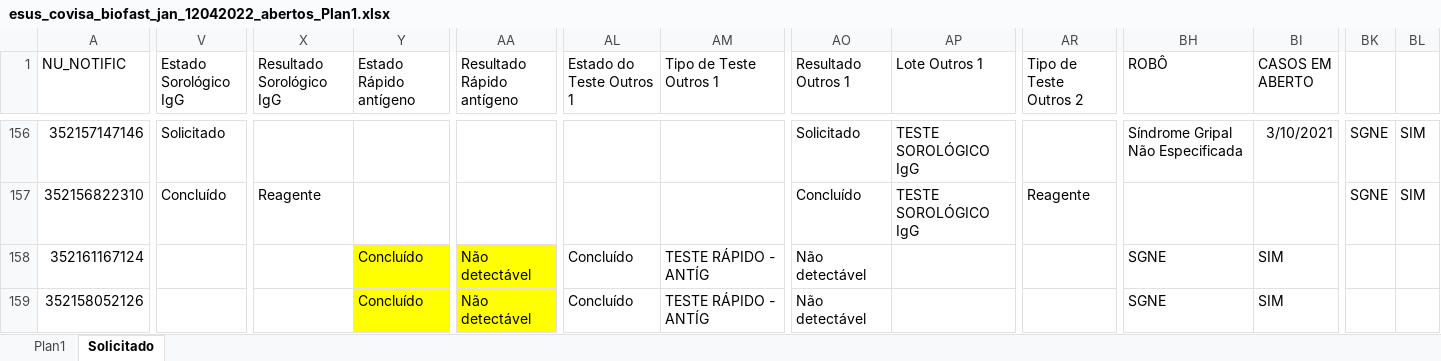
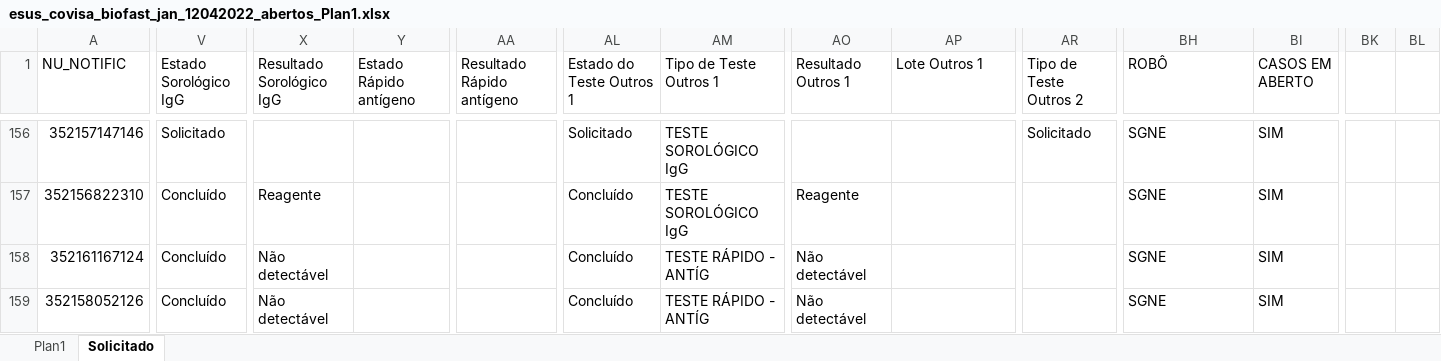
Before and after one commit to rodsengcomp/rpa_esus_edge, an Excel workbook: fechamento_2021/fechamento_janeiro/esus_covisa_biofast_jan_12042022_abertos_Plan1.xlsx, sheet Solicitado, drawn as a sheet; only a part is shown, gaps mark what is left out; values as stored, in another font and other column widths than the file's, no borders; the diff covers the shown part only; the diff names each change by its address in the sheet, - before the commit and + after, or states it on an @@ line.

```diff
--- a/fechamento_2021/fechamento_janeiro/esus_covisa_biofast_jan_12042022_abertos_Plan1.xlsx (sheet Solicitado)
+++ b/fechamento_2021/fechamento_janeiro/esus_covisa_biofast_jan_12042022_abertos_Plan1.xlsx (sheet Solicitado)
-AL156 (Estado do Teste Outros 1): (empty)
+AL156 (Estado do Teste Outros 1): Solicitado
-AM156:AM157 (Tipo de Teste Outros 1): (empty)
+AM156:AM157 (Tipo de Teste Outros 1): TESTE SOROLÓGICO IgG
-AO156 (Resultado Outros 1): Solicitado
+AO156 (Resultado Outros 1): (empty)
-AP156:AP157 (Lote Outros 1): TESTE SOROLÓGICO IgG
+AP156:AP157 (Lote Outros 1): (empty)
-AR156 (Tipo de Teste Outros 2): (empty)
+AR156 (Tipo de Teste Outros 2): Solicitado
-BH156 (ROBÔ): Síndrome Gripal Não Especificada
+BH156 (ROBÔ): SGNE
-BI156 (CASOS EM ABERTO): 3/10/2021
+BI156 (CASOS EM ABERTO): SIM
-BK156:BK157: SGNE
+BK156:BK157: (empty)
-BL156:BL157: SIM
+BL156:BL157: (empty)
-AL157 (Estado do Teste Outros 1): (empty)
+AL157 (Estado do Teste Outros 1): Concluído
-AO157 (Resultado Outros 1): Concluído
+AO157 (Resultado Outros 1): Reagente
-AR157 (Tipo de Teste Outros 2): Reagente
+AR157 (Tipo de Teste Outros 2): (empty)
-BH157 (ROBÔ): (empty)
+BH157 (ROBÔ): SGNE
-BI157 (CASOS EM ABERTO): (empty)
+BI157 (CASOS EM ABERTO): SIM
-V158:V159 (Estado Sorológico IgG): (empty)
+V158:V159 (Estado Sorológico IgG): Concluído
-X158:X159 (Resultado Sorológico IgG): (empty)
+X158:X159 (Resultado Sorológico IgG): Não detectável
-Y158:Y159 (Estado Rápido antígeno): Concluído
+Y158:Y159 (Estado Rápido antígeno): (empty)
-Y158:AA159 fill: #FFFF00
+Y158:AA159 fill: none
-AA158:AA159 (Resultado Rápido antígeno): Não detectável
+AA158:AA159 (Resultado Rápido antígeno): (empty)
```
Also changed, not shown: 395 edited cells and cell formats elsewhere in this sheet, sheet Plan1, 1 other file.
